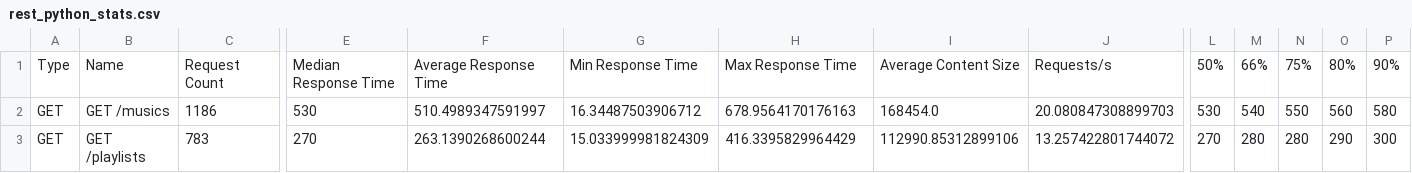
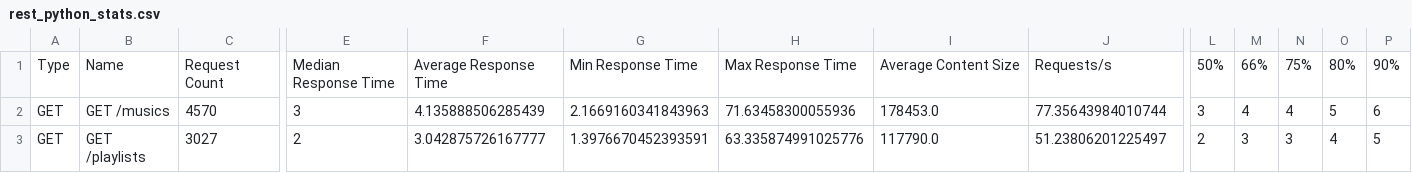
Before and after one commit to DiegoAntonioli7/integracoes-python-javascript, a CSV file: rest/results/rest_python_stats.csv, drawn as a sheet; only a part is shown, gaps mark what is left out; the diff covers the shown part only; the diff names each change by its address in the sheet, - before the commit and + after, or states it on an @@ line.

```diff
--- a/rest/results/rest_python_stats.csv
+++ b/rest/results/rest_python_stats.csv
-C2: 1186
+C2: 4570
-E2: 530
+E2: 3
-F2: 510.4989347591997
+F2: 4.135888506285439
-G2: 16.34487503906712
+G2: 2.1669160341843963
-H2: 678.9564170176163
+H2: 71.63458300055936
-I2: 168454.0
+I2: 178453.0
-J2: 20.080847308899703
+J2: 77.35643984010744
-L2: 530
+L2: 3
-M2: 540
+M2: 4
-N2: 550
+N2: 4
-O2: 560
+O2: 5
-P2: 580
+P2: 6
-C3: 783
+C3: 3027
-E3: 270
+E3: 2
-F3: 263.1390268600244
+F3: 3.042875726167777
-G3: 15.033999981824309
+G3: 1.3976670452393591
-H3: 416.3395829964429
+H3: 63.335874991025776
-I3: 112990.85312899106
+I3: 117790.0
-J3: 13.257422801744072
+J3: 51.23806201225497
-L3: 270
+L3: 2
-M3: 280
+M3: 3
-N3: 280
+N3: 3
-O3: 290
+O3: 4
-P3: 300
+P3: 5
```
Also changed, not shown: 48 edited cells elsewhere in this file, graphql/results/graphql_javascript_stats_history.csv, rest/results/rest_python_stats_history.csv, 28 other files.
